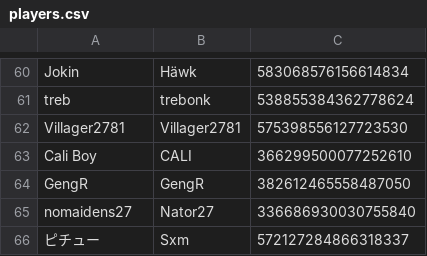
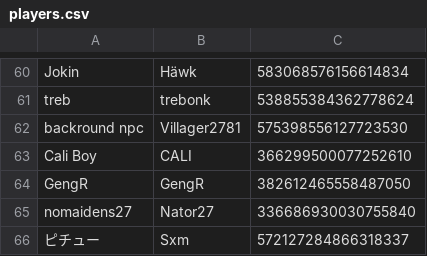
Before and after one commit to eyezayugh-rl/Scrubbys-Garage, a CSV file: Players/players.csv, drawn as a sheet; only a part is shown, gaps mark what is left out.

Commit message:
Updated Players

```diff
--- a/Players/players.csv
+++ b/Players/players.csv
@@ -61,3 +61,3 @@ Jokin,Häwk,583068576156614834
 treb,trebonk,538855384362778624
-Villager2781,Villager2781,575398556127723530
+backround npc,Villager2781,575398556127723530
 Cali Boy,CALI,366299500077252610
```
